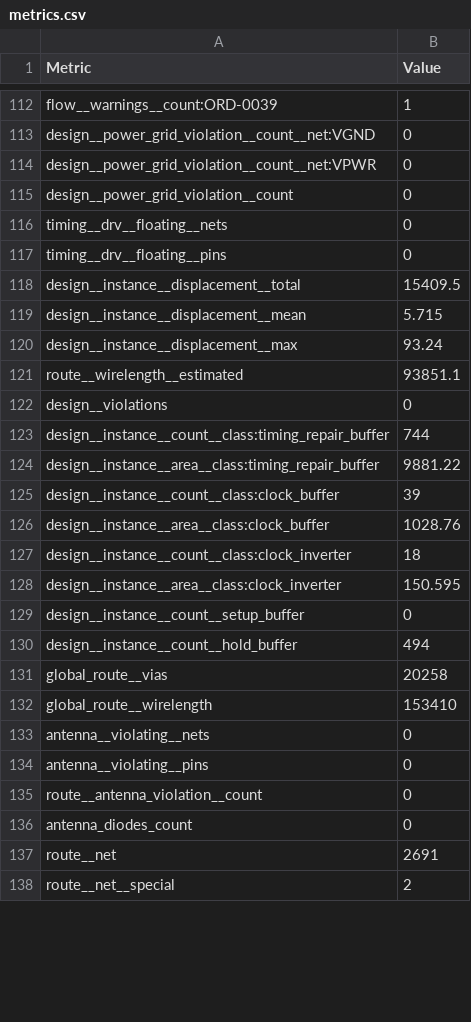
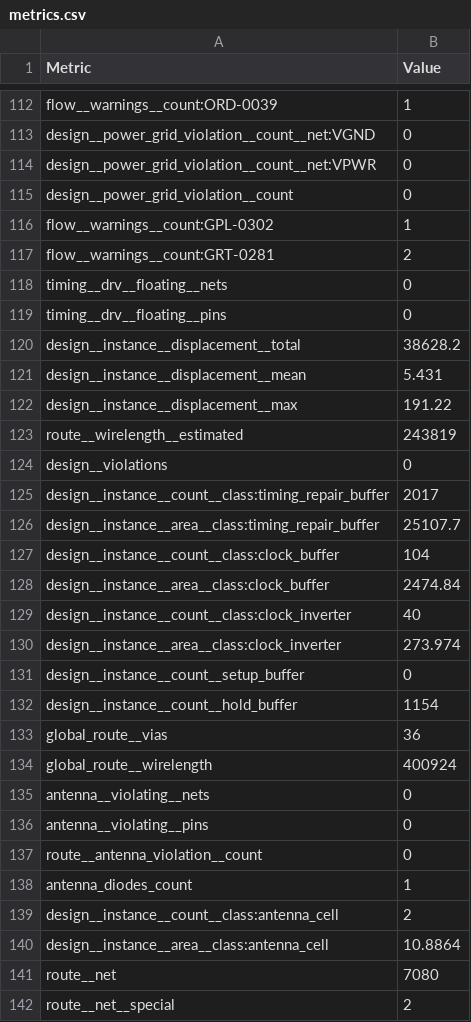
Before and after one commit to TinyTapeout/tinytapeout-ihp-26b, a CSV file: projects/tt_um_llr_hepiarisc/stats/metrics.csv, drawn as a sheet; only a part is shown, gaps mark what is left out; the diff covers the shown part only.

Commit message:
feat: update project tt_um_llr_hepiarisc from leonllrmc/ttihp26b_llr_hepiarisc
Commit: 1da72343bed9cc4613a44c62d43f81824e0ec03d
Workflow: https://github.com/leonllrmc/ttihp26b_llr_hepiarisc/actions/runs/34854917153

```diff
--- a/projects/tt_um_llr_hepiarisc/stats/metrics.csv
+++ b/projects/tt_um_llr_hepiarisc/stats/metrics.csv
@@ -115,19 +115,21 @@ design__power_grid_violation__count__net:VPWR,0
 design__power_grid_violation__count,0
+flow__warnings__count:GPL-0302,1
+flow__warnings__count:GRT-0281,2
 timing__drv__floating__nets,0
 timing__drv__floating__pins,0
-design__instance__displacement__total,15409.5
-design__instance__displacement__mean,5.715
-design__instance__displacement__max,93.24
-route__wirelength__estimated,93851.1
+design__instance__displacement__total,38628.2
+design__instance__displacement__mean,5.431
+design__instance__displacement__max,191.22
+route__wirelength__estimated,243819
 design__violations,0
-design__instance__count__class:timing_repair_buffer,744
-design__instance__area__class:timing_repair_buffer,9881.22
-design__instance__count__class:clock_buffer,39
-design__instance__area__class:clock_buffer,1028.76
-design__instance__count__class:clock_inverter,18
-design__instance__area__class:clock_inverter,150.595
+design__instance__count__class:timing_repair_buffer,2017
+design__instance__area__class:timing_repair_buffer,25107.7
+design__instance__count__class:clock_buffer,104
+design__instance__area__class:clock_buffer,2474.84
+design__instance__count__class:clock_inverter,40
+design__instance__area__class:clock_inverter,273.974
 design__instance__count__setup_buffer,0
-design__instance__count__hold_buffer,494
-global_route__vias,20258
-global_route__wirelength,153410
+design__instance__count__hold_buffer,1154
+global_route__vias,36
+global_route__wirelength,400924
 antenna__violating__nets,0
@@ -135,4 +137,6 @@ antenna__violating__pins,0
 route__antenna_violation__count,0
-antenna_diodes_count,0
-route__net,2691
+antenna_diodes_count,1
+design__instance__count__class:antenna_cell,2
+design__instance__area__class:antenna_cell,10.8864
+route__net,7080
 route__net__special,2
```
Also changed, not shown: 4 added rows and 87 edited cells elsewhere in this file, 7 other files.
